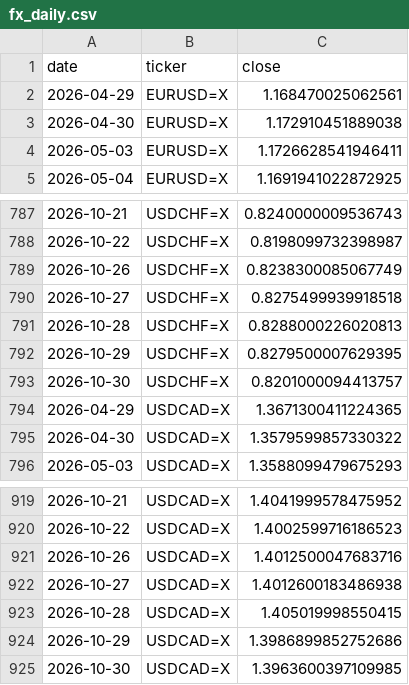
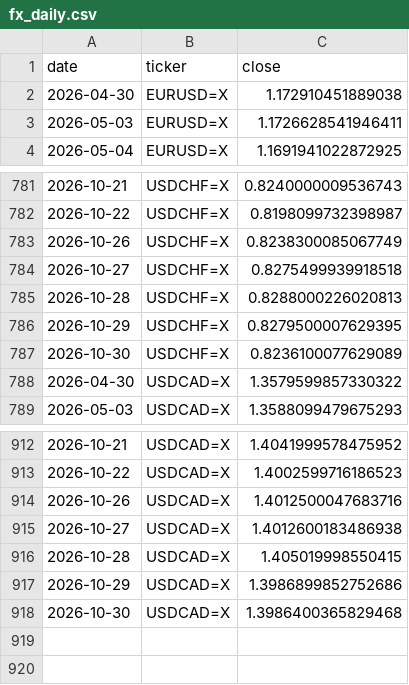
Before and after one commit to rari812/fx-momentum-data, a CSV file: data/fx_daily.csv, drawn as a sheet; only a part is shown, gaps mark what is left out; the diff covers the shown part only.

```diff
--- a/data/fx_daily.csv
+++ b/data/fx_daily.csv
@@ -1,3 +1,2 @@
 date,ticker,close
-2026-04-29,EURUSD=X,1.168470025062561
 2026-04-30,EURUSD=X,1.172910451889038
@@ -792,4 +786,3 @@ date,ticker,close
 2026-10-29,USDCHF=X,0.8279500007629395
-2026-10-30,USDCHF=X,0.8201000094413757
-2026-04-29,USDCAD=X,1.3671300411224365
+2026-10-30,USDCHF=X,0.8236100077629089
 2026-04-30,USDCAD=X,1.3579599857330322
@@ -924,2 +917,2 @@ date,ticker,close
 2026-10-29,USDCAD=X,1.3986899852752686
-2026-10-30,USDCAD=X,1.3963600397109985
+2026-10-30,USDCAD=X,1.3986400365829468
```
Also changed, not shown: 5 removed rows and 5 edited cells elsewhere in this file, data/coverage.csv, 1 other file.
